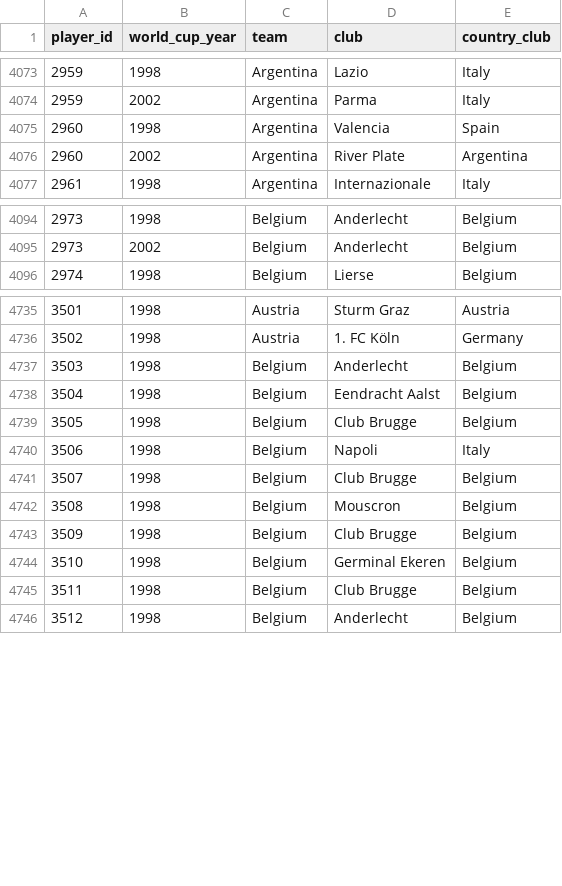
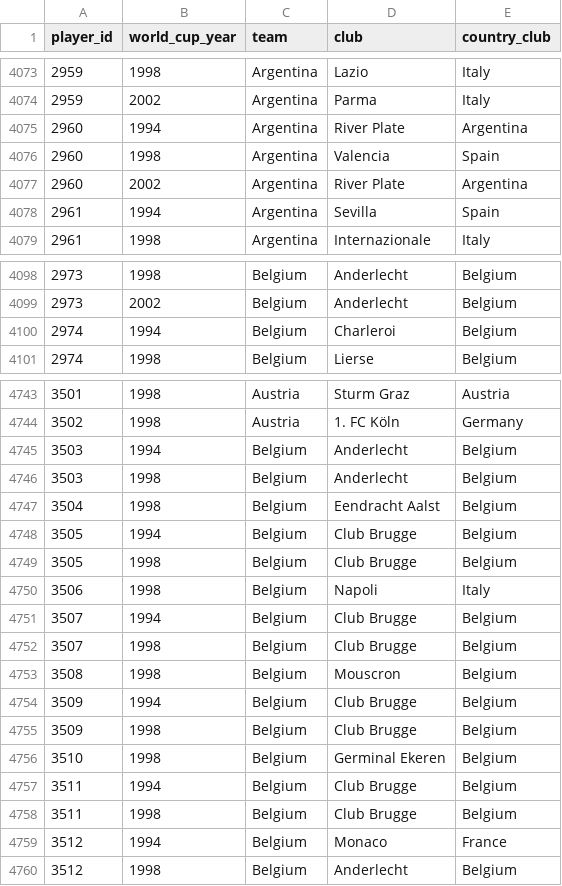
Before and after one commit to rbetis35/mundiales-futbol-datos, a CSV file: WorldCups/players/player_world_cups.csv, drawn as a sheet; only a part is shown, gaps mark what is left out; the diff covers the shown part only.

Commit message:
Update player_world_cups.csv

```diff
--- a/WorldCups/players/player_world_cups.csv
+++ b/WorldCups/players/player_world_cups.csv
@@ -4074,4 +4074,6 @@ player_id,world_cup_year,team,club,country_club
 2959,2002,Argentina,Parma,Italy
+2960,1994,Argentina,River Plate,Argentina
 2960,1998,Argentina,Valencia,Spain
 2960,2002,Argentina,River Plate,Argentina
+2961,1994,Argentina,Sevilla,Spain
 2961,1998,Argentina,Internazionale,Italy
@@ -4095,2 +4099,3 @@ player_id,world_cup_year,team,club,country_club
 2973,2002,Belgium,Anderlecht,Belgium
+2974,1994,Belgium,Charleroi,Belgium
 2974,1998,Belgium,Lierse,Belgium
@@ -4736,11 +4744,17 @@ player_id,world_cup_year,team,club,country_club
 3502,1998,Austria,1. FC Köln,Germany
+3503,1994,Belgium,Anderlecht,Belgium
 3503,1998,Belgium,Anderlecht,Belgium
 3504,1998,Belgium,Eendracht Aalst,Belgium
+3505,1994,Belgium,Club Brugge,Belgium
 3505,1998,Belgium,Club Brugge,Belgium
 3506,1998,Belgium,Napoli,Italy
+3507,1994,Belgium,Club Brugge,Belgium
 3507,1998,Belgium,Club Brugge,Belgium
 3508,1998,Belgium,Mouscron,Belgium
+3509,1994,Belgium,Club Brugge,Belgium
 3509,1998,Belgium,Club Brugge,Belgium
 3510,1998,Belgium,Germinal Ekeren,Belgium
+3511,1994,Belgium,Club Brugge,Belgium
 3511,1998,Belgium,Club Brugge,Belgium
+3512,1994,Belgium,Monaco,France
 3512,1998,Belgium,Anderlecht,Belgium
```
Also changed, not shown: 5 added rows elsewhere in this file.
